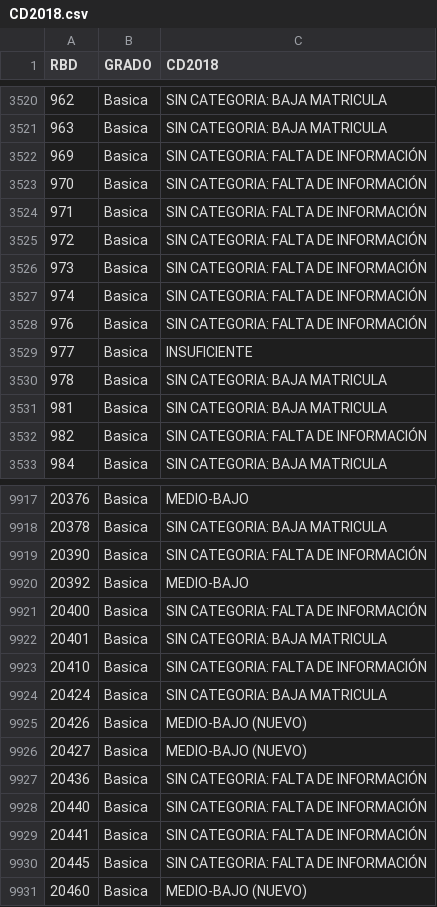
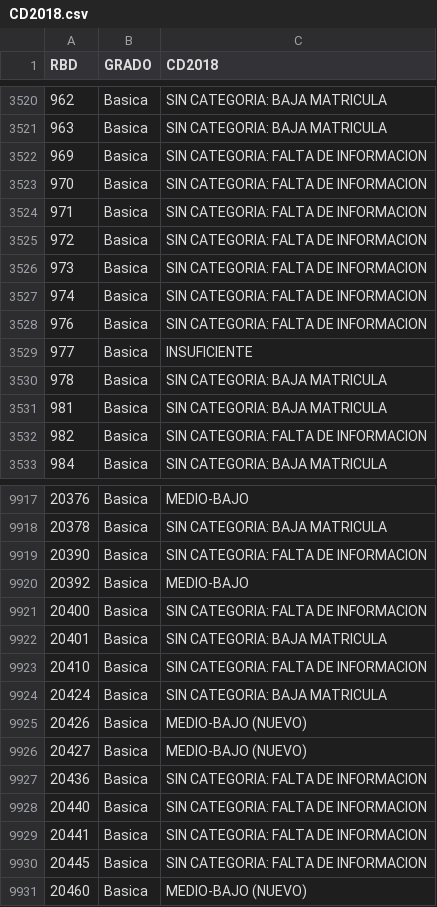
Before and after one commit to gme2023/Mineria, a CSV file: CD2018.csv, drawn as a sheet; only a part is shown, gaps mark what is left out; the diff covers the shown part only; the diff names each change by its address in the sheet, - before the commit and + after, or states it on an @@ line.

Commit message:
CD2018_v3

```diff
--- a/CD2018.csv
+++ b/CD2018.csv
-C3522:C3528 (CD2018): SIN CATEGORIA: FALTA DE INFORMACIÓN
+C3522:C3528 (CD2018): SIN CATEGORIA: FALTA DE INFORMACION
-C3532 (CD2018): SIN CATEGORIA: FALTA DE INFORMACIÓN
+C3532 (CD2018): SIN CATEGORIA: FALTA DE INFORMACION
-C9919 (CD2018): SIN CATEGORIA: FALTA DE INFORMACIÓN
+C9919 (CD2018): SIN CATEGORIA: FALTA DE INFORMACION
-C9921 (CD2018): SIN CATEGORIA: FALTA DE INFORMACIÓN
+C9921 (CD2018): SIN CATEGORIA: FALTA DE INFORMACION
-C9923 (CD2018): SIN CATEGORIA: FALTA DE INFORMACIÓN
+C9923 (CD2018): SIN CATEGORIA: FALTA DE INFORMACION
-C9927:C9930 (CD2018): SIN CATEGORIA: FALTA DE INFORMACIÓN
+C9927:C9930 (CD2018): SIN CATEGORIA: FALTA DE INFORMACION
```
Also changed, not shown: 70 edited cells elsewhere in this file.
